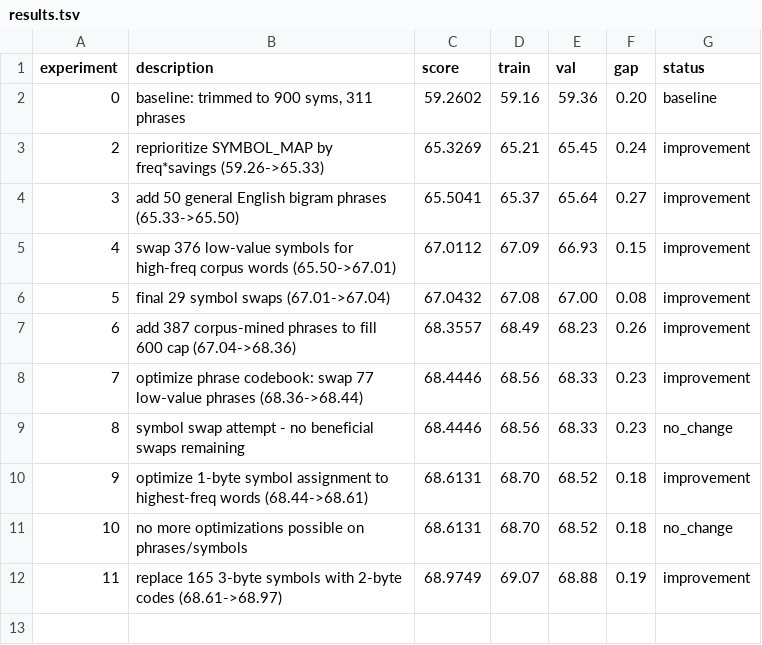
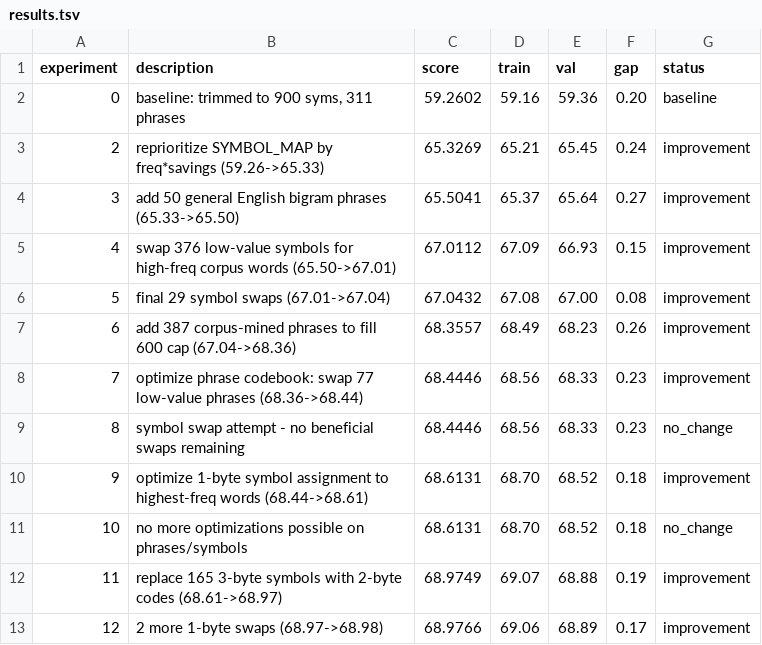
Before and after one commit to Lezzur/hlc, a TSV file: autoresearch/results.tsv, drawn as a sheet; the diff names each change by its address in the sheet, - before the commit and + after, or states it on an @@ line.

Commit message:
exp 12: 2 more byte swaps, score 68.97->68.98

```diff
--- a/autoresearch/results.tsv
+++ b/autoresearch/results.tsv
+row 13: 12 | 2 more 1-byte swaps (68.97->68.98) | 68.9766 | 69.06 | 68.89 | 0.17 | improvement
```
Also changed, not shown: 1 other file.
